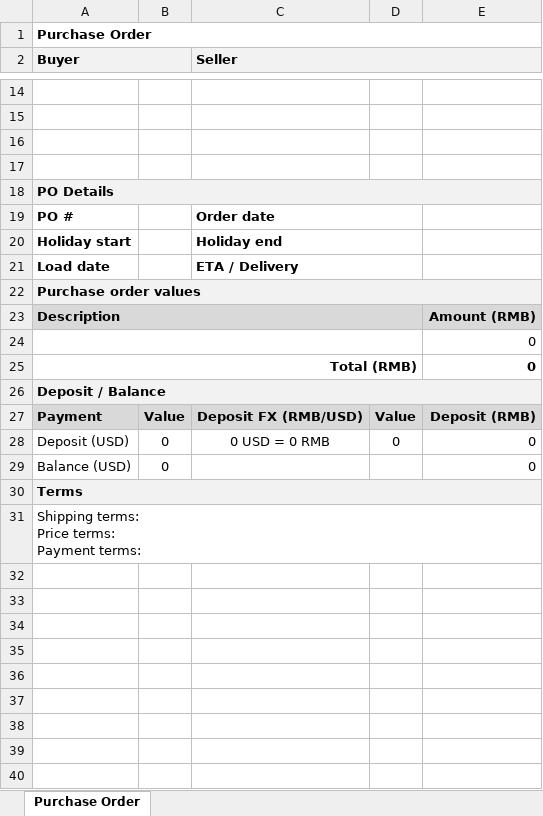
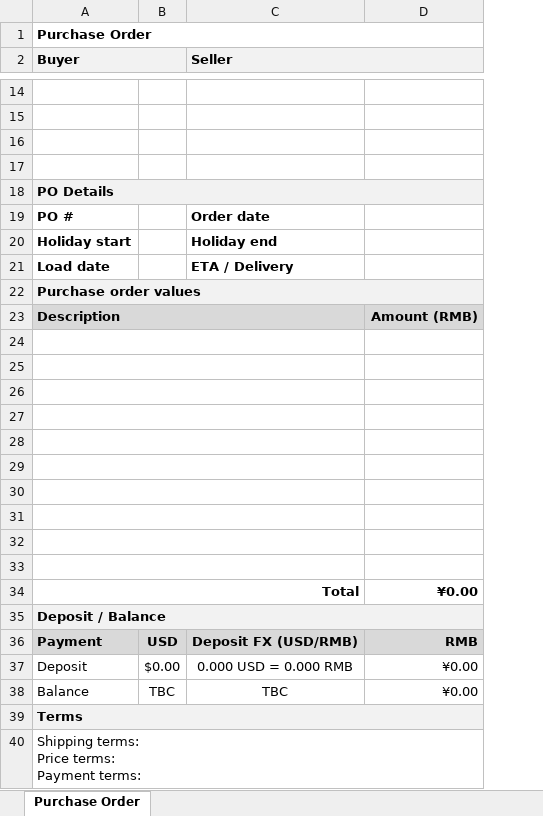
Before and after one commit to GaryW81/stock-order-plugin, an Excel workbook: includes/templates/purchase-order-summary-rmb-template.xlsx, sheet Purchase Order, drawn as a sheet; only a part is shown, gaps mark what is left out; values as stored, in another font and other column widths than the file's, no borders; removed rows and columns are numbered as before the commit, all else as after; the diff names each change by its address in the sheet, - before the commit and + after, or states it on an @@ line.

```diff
--- a/includes/templates/purchase-order-summary-rmb-template.xlsx (sheet Purchase Order)
+++ b/includes/templates/purchase-order-summary-rmb-template.xlsx (sheet Purchase Order)
-column B, row 27: Value
+column B, row 36: USD
-column D, row 27: Value
-column E, rows 23-27: Amount (RMB) | 0 | 0 |  | Deposit (RMB)
+column D, row 23: Amount (RMB); rows 34-36: ¥0.00 |  | RMB
-C19:D19 merged
-C20:D20 merged
-C21:D21 merged
+row 25: (empty)
+row 26: (empty)
+row 27: (empty)
+row 28: (empty)
+row 29: (empty)
+row 30: (empty)
+row 31: (empty)
+row 32: (empty)
+row 33: (empty)
-A34 (Buyer): Total (RMB)
+A34 (Buyer): Total
-C36 (Seller): Deposit FX (RMB/USD)
+C36 (Seller): Deposit FX (USD/RMB)
-row 28: Deposit (USD) | 0 | 0 USD = 0 RMB | 0 | 0
-row 29: Balance (USD) | 0 |  |  | 0
+row 37: Deposit | $0.00 | 0.000 USD = 0.000 RMB | ¥0.00
+row 38: Balance | TBC | TBC | ¥0.00
```
Also changed, not shown: includes/templates/purchase-order-summary-template.xlsx, 1 other file.
